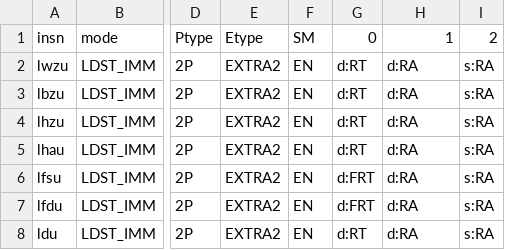
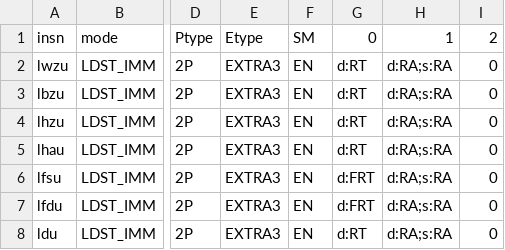
Before and after one commit to Libre-SOC-mirrors/openpower-isa, a CSV file: openpower/isatables/LDSTRM-2P-1S2D.csv, drawn as a sheet; only a part is shown, gaps mark what is left out; the diff names each change by its address in the sheet, - before the commit and + after, or states it on an @@ line.

Commit message:
classify LD/ST-Immediate-Update as EXTRA3. this allows continuous range on registers up to 128

```diff
--- a/openpower/isatables/LDSTRM-2P-1S2D.csv
+++ b/openpower/isatables/LDSTRM-2P-1S2D.csv
-E2:E8 (Etype): EXTRA2
+E2:E8 (Etype): EXTRA3
-H2:H8 (1): d:RA
+H2:H8 (1): d:RA;s:RA
-I2:I8 (2): s:RA
+I2:I8 (2): 0
```
Also changed, not shown: openpower/isatables/LDSTRM-2P-2S1D.csv, 1 other file.
